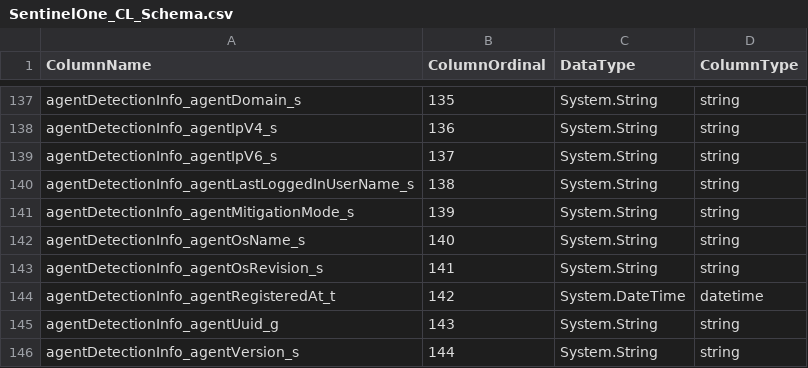
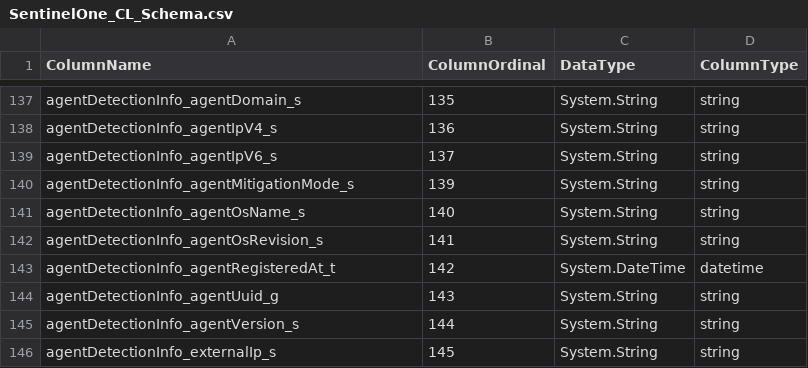
Before and after one commit to manishkumar1991/MonitorYourInfraHealth, a CSV file: Sample Data/ASIM/SentinelOne_CL_Schema.csv, drawn as a sheet; only a part is shown, gaps mark what is left out; the shorter side is filled out with more unchanged rows; the diff names each change by its address in the sheet, - before the commit and + after, or states it on an @@ line.

Commit message:
Update SentinelOne_CL_Schema.csv

```diff
--- a/Sample Data/ASIM/SentinelOne_CL_Schema.csv
+++ b/Sample Data/ASIM/SentinelOne_CL_Schema.csv
-row 140: agentDetectionInfo_agentLastLoggedInUserName_s | 138 | System.String | string
```
